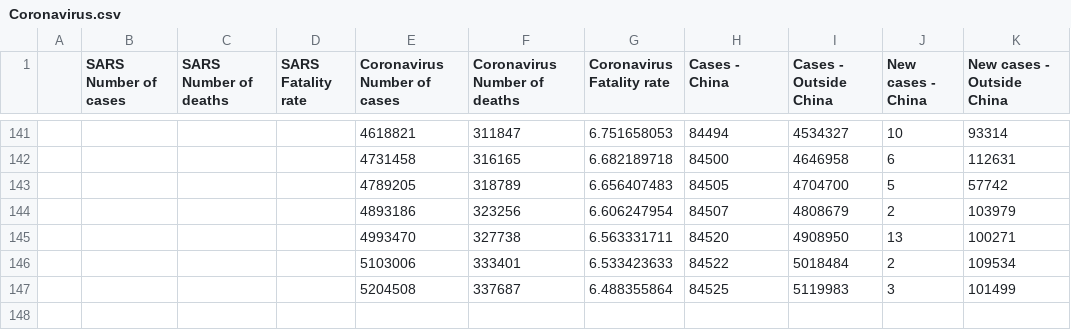
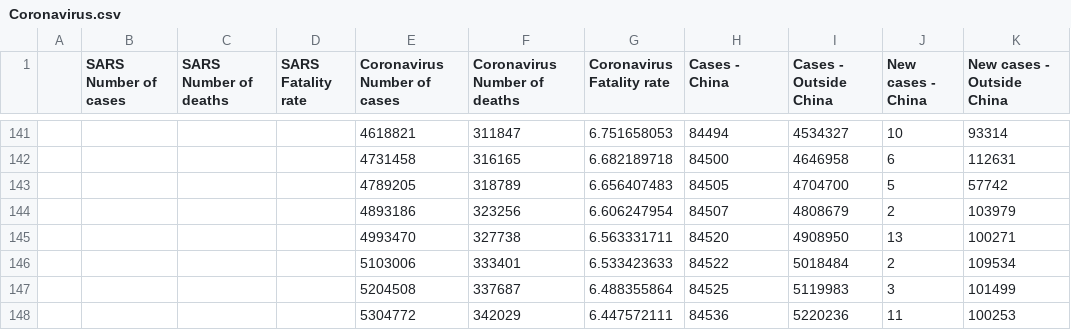
Before and after one commit to zacharieabid/EnergyScan, a CSV file: Coronavirus.csv, drawn as a sheet; only a part is shown, gaps mark what is left out; the diff names each change by its address in the sheet, - before the commit and + after, or states it on an @@ line.

Commit message:
Add files via upload
CORONA 260520

```diff
--- a/Coronavirus.csv
+++ b/Coronavirus.csv
+row 148:  |  |  |  | 5304772 | 342029 | 6.447572111 | 84536 | 5220236 | 11 | 100253
```
